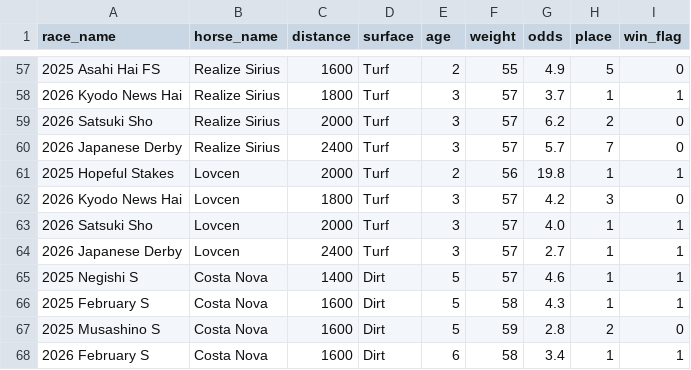
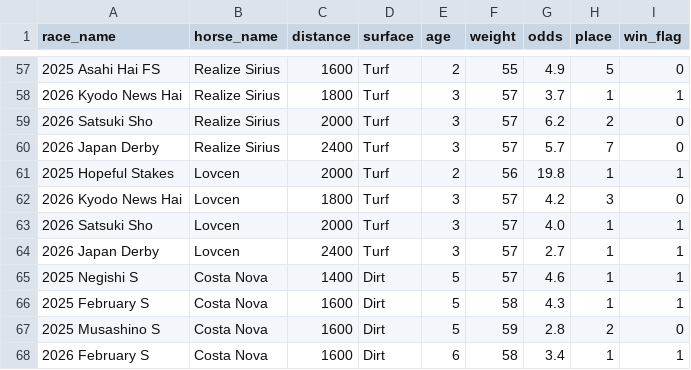
Before and after one commit to noahtt7/KeibaStarter, a CSV file: ml/keibasheet.csv, drawn as a sheet; only a part is shown, gaps mark what is left out.

```diff
--- a/ml/keibasheet.csv
+++ b/ml/keibasheet.csv
@@ -59,3 +59,3 @@ race_name,horse_name,distance,surface,age,weight,odds,place,win_flag
 2026 Satsuki Sho,Realize Sirius,2000,Turf,3,57,6.2,2,0
-2026 Japanese Derby,Realize Sirius,2400,Turf,3,57,5.7,7,0
+2026 Japan Derby,Realize Sirius,2400,Turf,3,57,5.7,7,0
 2025 Hopeful Stakes,Lovcen,2000,Turf,2,56,19.8,1,1
@@ -63,3 +63,3 @@ race_name,horse_name,distance,surface,age,weight,odds,place,win_flag
 2026 Satsuki Sho,Lovcen,2000,Turf,3,57,4.0,1,1
-2026 Japanese Derby,Lovcen,2400,Turf,3,57,2.7,1,1
+2026 Japan Derby,Lovcen,2400,Turf,3,57,2.7,1,1
 2025 Negishi S,Costa Nova,1400,Dirt,5,57,4.6,1,1
```
Also changed, not shown: 1 other file.
